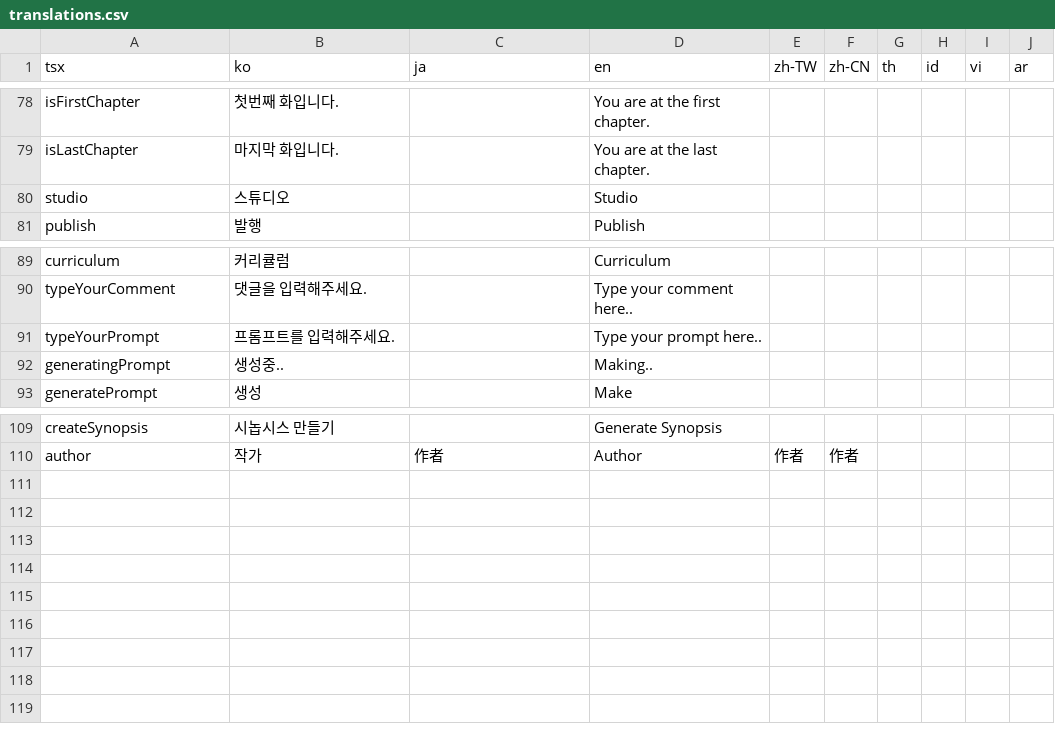
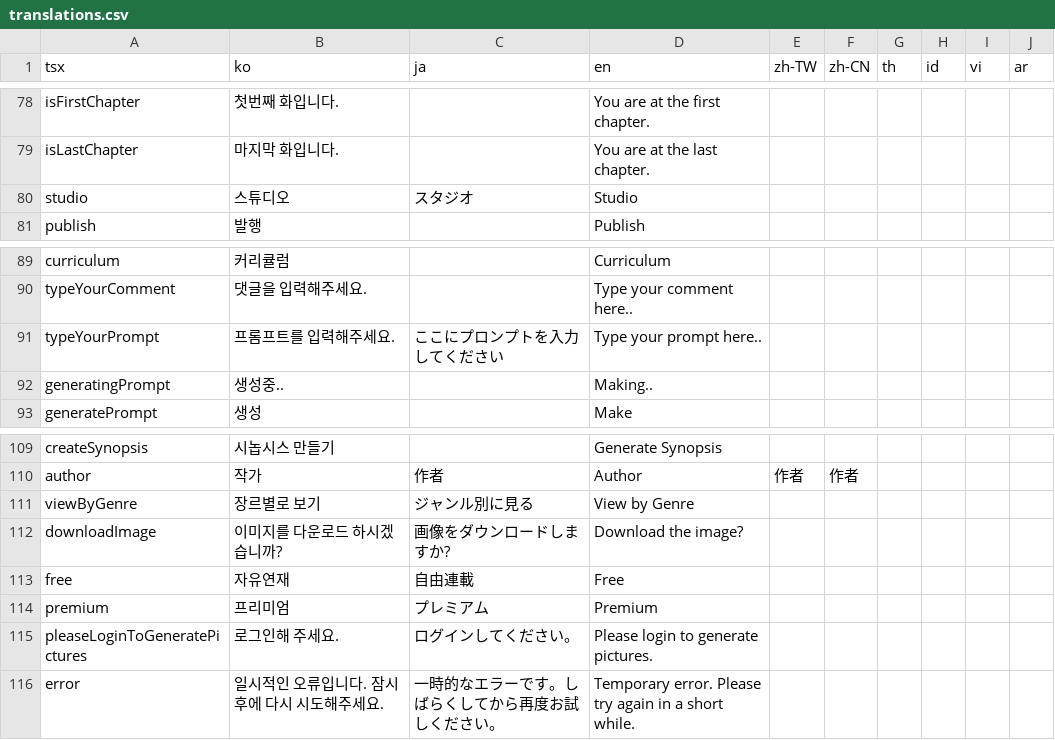
Before and after one commit to rafi-isakh/animation-studio, a CSV file: public/translations.csv, drawn as a sheet; only a part is shown, gaps mark what is left out.

Commit message:
Fix localstorage issue, add translations

```diff
--- a/public/translations.csv
+++ b/public/translations.csv
@@ -79,3 +79,3 @@ isFirstChapter,첫번째 화입니다.,,You are at the first chapter.
 isLastChapter,마지막 화입니다.,,You are at the last chapter.
-studio,스튜디오,,Studio
+studio,스튜디오,スタジオ,Studio
 publish,발행,,Publish
@@ -90,3 +90,3 @@ curriculum,커리큘럼,,Curriculum
 typeYourComment,댓글을 입력해주세요.,,Type your comment here..
-typeYourPrompt,프롬프트를 입력해주세요.,,Type your prompt here..
+typeYourPrompt,프롬프트를 입력해주세요.,ここにプロンプトを入力してください,Type your prompt here..
 generatingPrompt,생성중..,,Making..
@@ -110 +110,7 @@ createSynopsis,시놉시스 만들기,,Generate Synopsis
 author,작가,作者,Author,作者,作者,
+viewByGenre,장르별로 보기,ジャンル別に見る,View by Genre
+downloadImage,이미지를 다운로드 하시겠습니까?,画像をダウンロードしますか?,Download the image?
+free,자유연재,自由連載,Free
+premium,프리미엄,プレミアム,Premium
+pleaseLoginToGeneratePictures,로그인해 주세요.,ログインしてください。,Please login to generate pictures.
+error,일시적인 오류입니다. 잠시 후에 다시 시도해주세요.,一時的なエラーです。しばらくしてから再度お試しください。,Temporary error. Please try again in a short while.
```
Also changed, not shown: 1 other file.
